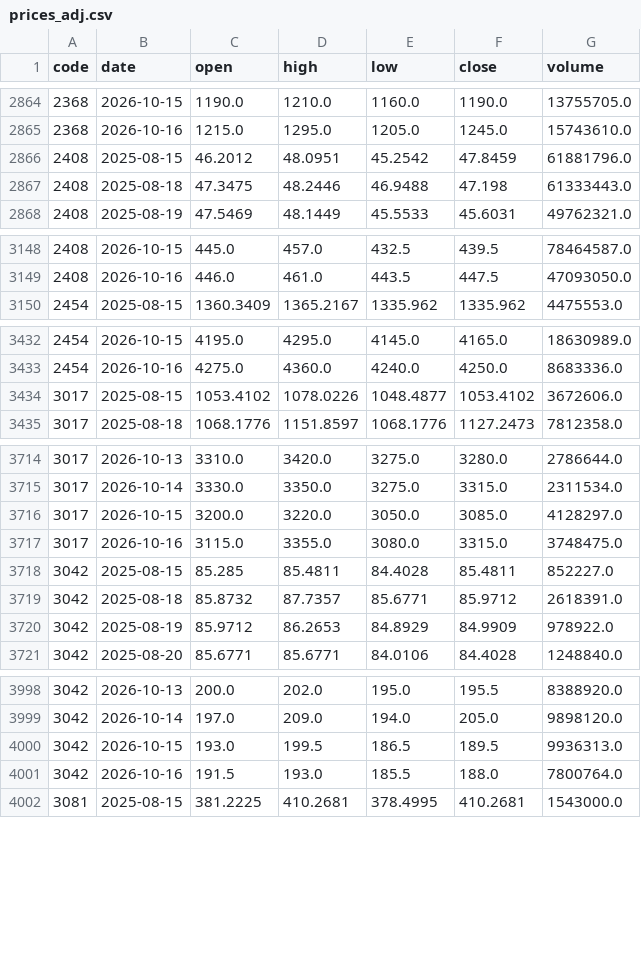
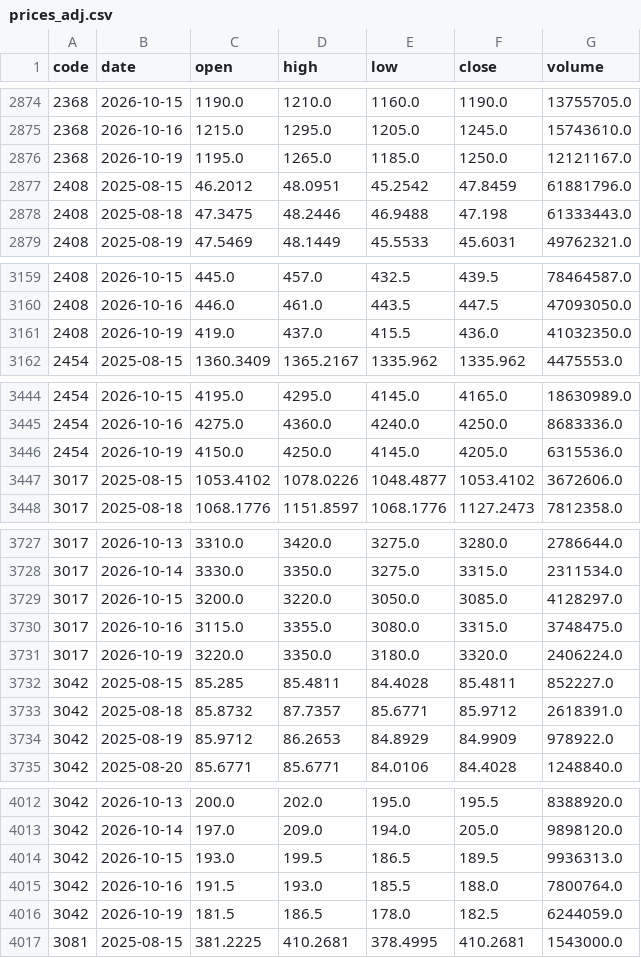
Before and after one commit to u6x06a/-tw-watchlist-data, a CSV file: data/prices_adj.csv, drawn as a sheet; only a part is shown, gaps mark what is left out; the diff covers the shown part only.

```diff
--- a/data/prices_adj.csv
+++ b/data/prices_adj.csv
@@ -2865,2 +2875,3 @@ code,date,open,high,low,close,volume
 2368,2026-10-16,1215.0,1295.0,1205.0,1245.0,15743610.0
+2368,2026-10-19,1195.0,1265.0,1185.0,1250.0,12121167.0
 2408,2025-08-15,46.2012,48.0951,45.2542,47.8459,61881796.0
@@ -3149,2 +3160,3 @@ code,date,open,high,low,close,volume
 2408,2026-10-16,446.0,461.0,443.5,447.5,47093050.0
+2408,2026-10-19,419.0,437.0,415.5,436.0,41032350.0
 2454,2025-08-15,1360.3409,1365.2167,1335.962,1335.962,4475553.0
@@ -3433,2 +3445,3 @@ code,date,open,high,low,close,volume
 2454,2026-10-16,4275.0,4360.0,4240.0,4250.0,8683336.0
+2454,2026-10-19,4150.0,4250.0,4145.0,4205.0,6315536.0
 3017,2025-08-15,1053.4102,1078.0226,1048.4877,1053.4102,3672606.0
@@ -3717,2 +3730,3 @@ code,date,open,high,low,close,volume
 3017,2026-10-16,3115.0,3355.0,3080.0,3315.0,3748475.0
+3017,2026-10-19,3220.0,3350.0,3180.0,3320.0,2406224.0
 3042,2025-08-15,85.285,85.4811,84.4028,85.4811,852227.0
@@ -4001,2 +4015,3 @@ code,date,open,high,low,close,volume
 3042,2026-10-16,191.5,193.0,185.5,188.0,7800764.0
+3042,2026-10-19,181.5,186.5,178.0,182.5,6244059.0
 3081,2025-08-15,381.2225,410.2681,378.4995,410.2681,1543000.0
```
Also changed, not shown: 19 added rows elsewhere in this file, data/adj_factors.csv, data/jump_review.csv, 13 other files.
